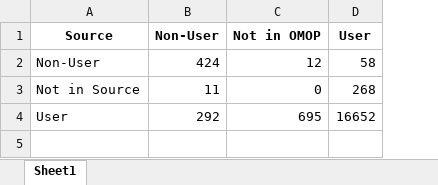
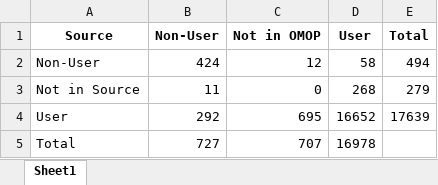
Before and after one commit to HEOR-NDORMS/OMOP-Validation-Study, an Excel workbook: Comparison Analysis/Results/contigency_table_for_user_status.xlsx, sheet Sheet1, drawn as a sheet; values as stored, in another font and other column widths than the file's, no borders; the diff names each change by its address in the sheet, - before the commit and + after, or states it on an @@ line.

Commit message:
Update contigency_table_for_user_status.xlsx

```diff
--- a/Comparison Analysis/Results/contigency_table_for_user_status.xlsx (sheet Sheet1)
+++ b/Comparison Analysis/Results/contigency_table_for_user_status.xlsx (sheet Sheet1)
+column E (Total), rows 2-4: 494 | 279 | 17639
+row 5: Total | 727 | 707 | 16978
```
